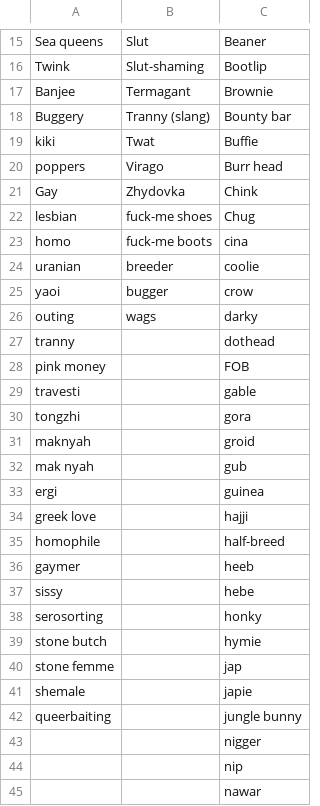
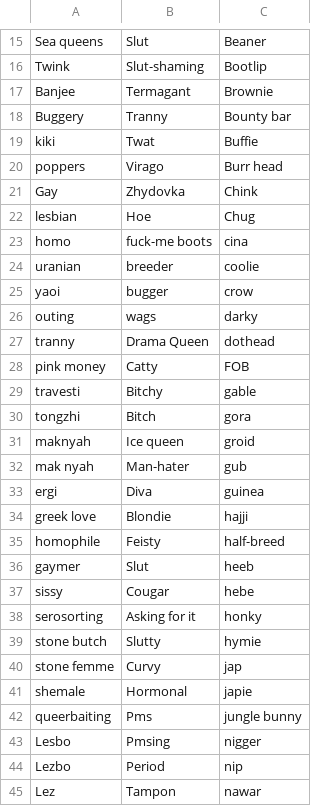
Before and after one commit to ehsan1m/CMPT-733-Big-Data-2-Project, a CSV file: Slangs List Big Data.csv, drawn as a sheet; only a part is shown, gaps mark what is left out; the diff covers the shown part only.

Commit message:
Updating the slang words list

```diff
--- a/Slangs List Big Data.csv
+++ b/Slangs List Big Data.csv
@@ -17,3 +17,3 @@ Twink,Slut-shaming,Bootlip
 Banjee,Termagant,Brownie
-Buggery,Tranny (slang),Bounty bar
+Buggery,Tranny,Bounty bar
 kiki,Twat,Buffie
@@ -21,3 +21,3 @@ poppers,Virago,Burr head
 Gay,Zhydovka,Chink
-lesbian,fuck-me shoes,Chug
+lesbian,Hoe,Chug
 homo,fuck-me boots,cina
@@ -26,20 +26,20 @@ yaoi,bugger,crow
 outing,wags,darky
-tranny,,dothead
-pink money,,FOB
-travesti,,gable
-tongzhi,,gora
-maknyah,,groid
-mak nyah,,gub
-ergi,,guinea
-greek love,,hajji
-homophile,,half-breed
-gaymer,,heeb
-sissy,,hebe
-serosorting,,honky
-stone butch,,hymie
-stone femme,,jap
-shemale,,japie
-queerbaiting,,jungle bunny
-,,nigger
-,,nip
-,,nawar
+tranny,Drama Queen,dothead
+pink money,Catty,FOB
+travesti,Bitchy,gable
+tongzhi,Bitch,gora
+maknyah,Ice queen,groid
+mak nyah,Man-hater,gub
+ergi,Diva,guinea
+greek love,Blondie,hajji
+homophile,Feisty,half-breed
+gaymer,Slut,heeb
+sissy,Cougar,hebe
+serosorting,Asking for it,honky
+stone butch,Slutty,hymie
+stone femme,Curvy,jap
+shemale,Hormonal,japie
+queerbaiting,Pms,jungle bunny
+Lesbo,Pmsing,nigger
+Lezbo,Period,nip
+Lez,Tampon,nawar
```
Also changed, not shown: 11 added rows and 25 edited cells elsewhere in this file.
